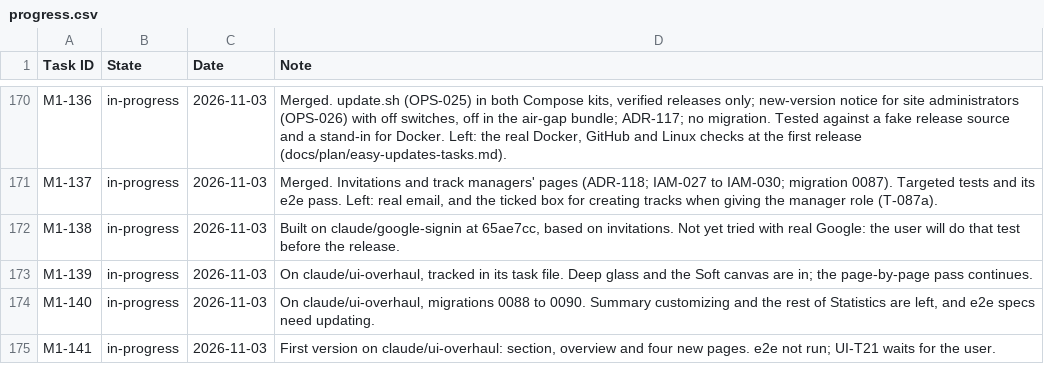
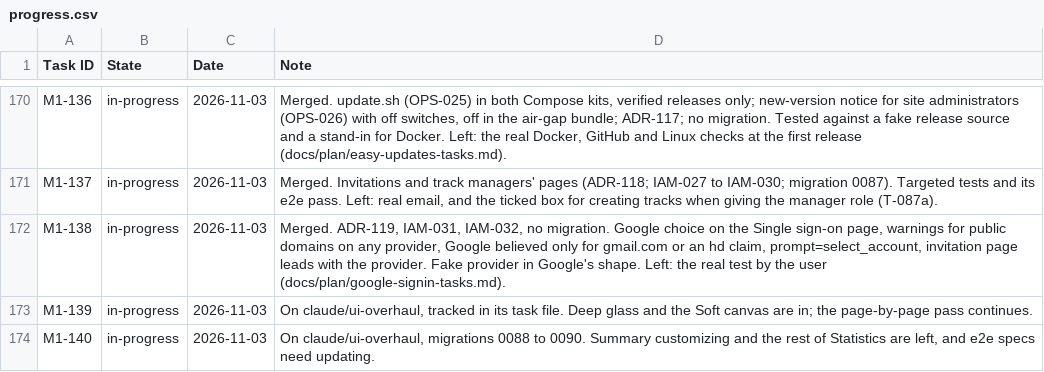
Before and after one commit to rockersands/taskmoor, a CSV file: docs/plan/progress.csv, drawn as a sheet; only a part is shown, gaps mark what is left out; the shorter side is filled out with more unchanged rows.

```diff
--- a/docs/plan/progress.csv
+++ b/docs/plan/progress.csv
@@ -171,3 +171,3 @@ M1-136,in-progress,2026-11-03,"Merged. update.sh (OPS-025) in both Compose kits,
 M1-137,in-progress,2026-11-03,"Merged. Invitations and track managers' pages (ADR-118; IAM-027 to IAM-030; migration 0087). Targeted tests and its e2e pass. Left: real email, and the ticked box for creating tracks when giving the manager role (T-087a)."
-M1-138,in-progress,2026-11-03,"Built on claude/google-signin at 65ae7cc, based on invitations. Not yet tried with real Google: the user will do that test before the release."
+M1-138,in-progress,2026-11-03,"Merged. ADR-119, IAM-031, IAM-032, no migration. Google choice on the Single sign-on page, warnings for public domains on any provider, Google believed only for gmail.com or an hd claim, prompt=select_account, invitation page leads with the provider. Fake provider in Google's shape. Left: the real test by the user (docs/plan/google-signin-tasks.md)."
 M1-139,in-progress,2026-11-03,"On claude/ui-overhaul, tracked in its task file. Deep glass and the Soft canvas are in; the page-by-page pass continues."
```
Also changed, not shown: 2 other files.
